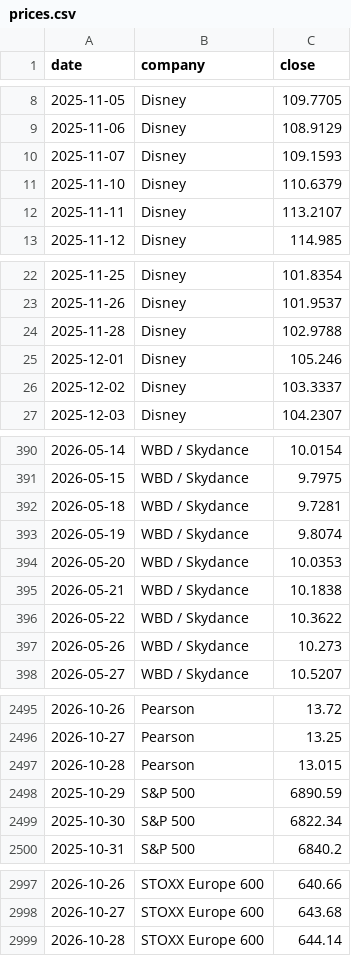
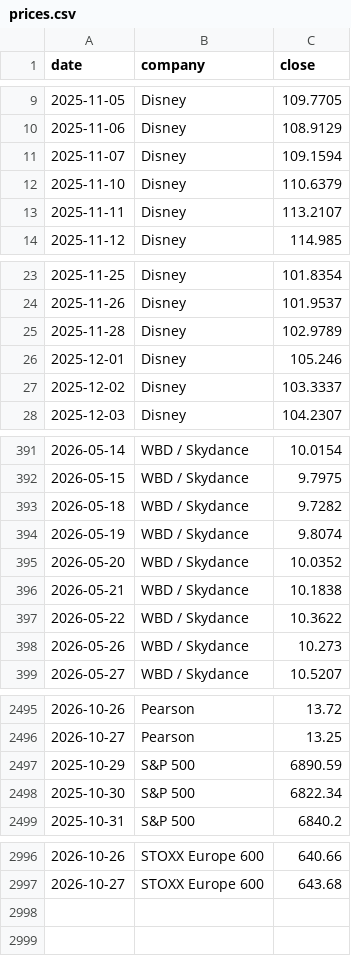
Before and after one commit to hrishi9635/client-intel, a CSV file: data/prices.csv, drawn as a sheet; only a part is shown, gaps mark what is left out; the diff covers the shown part only.

```diff
--- a/data/prices.csv
+++ b/data/prices.csv
@@ -9,3 +10,3 @@ date,company,close
 2025-11-06,Disney,108.9129
-2025-11-07,Disney,109.1593
+2025-11-07,Disney,109.1594
 2025-11-10,Disney,110.6379
@@ -23,3 +24,3 @@ date,company,close
 2025-11-26,Disney,101.9537
-2025-11-28,Disney,102.9788
+2025-11-28,Disney,102.9789
 2025-12-01,Disney,105.246
@@ -391,5 +392,5 @@ date,company,close
 2026-05-15,WBD / Skydance,9.7975
-2026-05-18,WBD / Skydance,9.7281
+2026-05-18,WBD / Skydance,9.7282
 2026-05-19,WBD / Skydance,9.8074
-2026-05-20,WBD / Skydance,10.0353
+2026-05-20,WBD / Skydance,10.0352
 2026-05-21,WBD / Skydance,10.1838
@@ -2496,3 +2496,2 @@ date,company,close
 2026-10-27,Pearson,13.25
-2026-10-28,Pearson,13.015
 2025-10-29,S&P 500,6890.59
@@ -2998,2 +2997 @@ date,company,close
 2026-10-27,STOXX Europe 600,643.68
-2026-10-28,STOXX Europe 600,644.14
```
Also changed, not shown: 9 added rows, 9 removed rows and 4 edited cells elsewhere in this file, data/fx.csv, data/market.csv, 3 other files.
